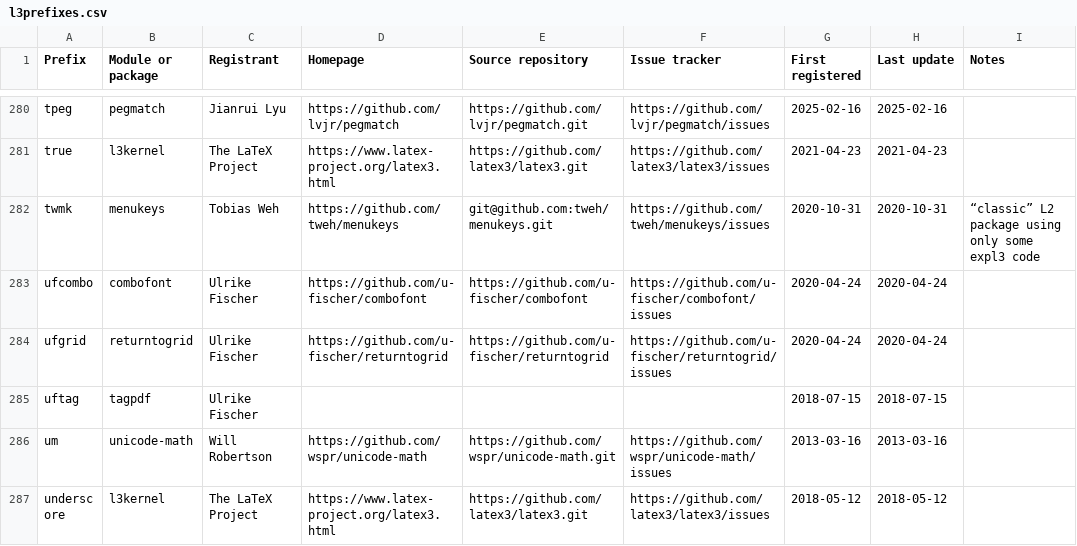
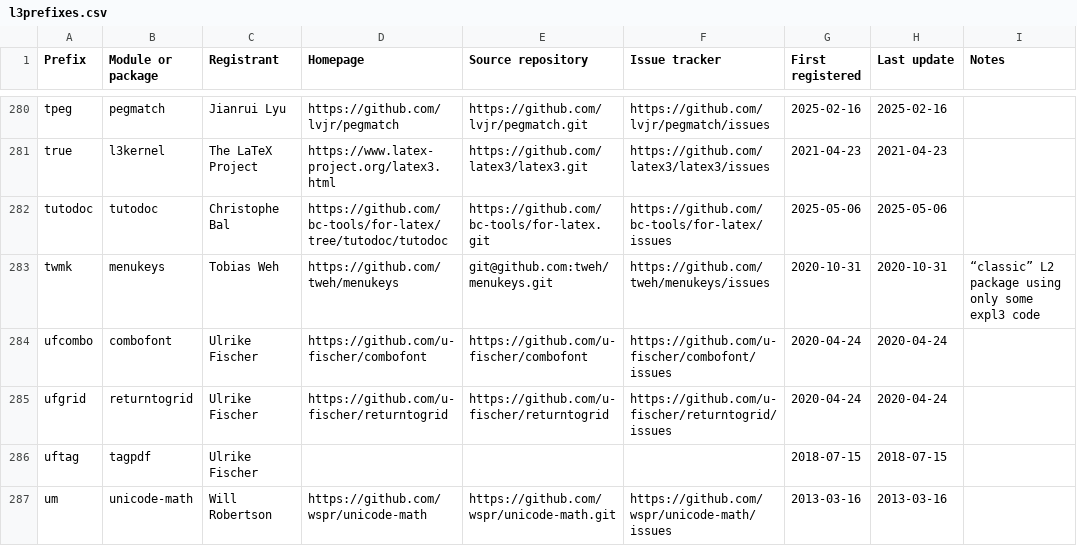
Before and after one commit to latex3/latex3, a CSV file: l3kernel/doc/l3prefixes.csv, drawn as a sheet; only a part is shown, gaps mark what is left out; the shorter side is filled out with more unchanged rows; the diff names each change by its address in the sheet, - before the commit and + after, or states it on an @@ line.

Commit message:
Register prefix "tutodoc"

```diff
--- a/l3kernel/doc/l3prefixes.csv
+++ b/l3kernel/doc/l3prefixes.csv
+row 282: tutodoc | tutodoc | Christophe Bal | https://github.com/bc-tools/for-latex/tree/tutodoc/tutodoc | https://github.com/bc-tools/for-latex.git | https://github.com/bc-tools/for-latex/issues | 2025-05-06 | 2025-05-06
```
